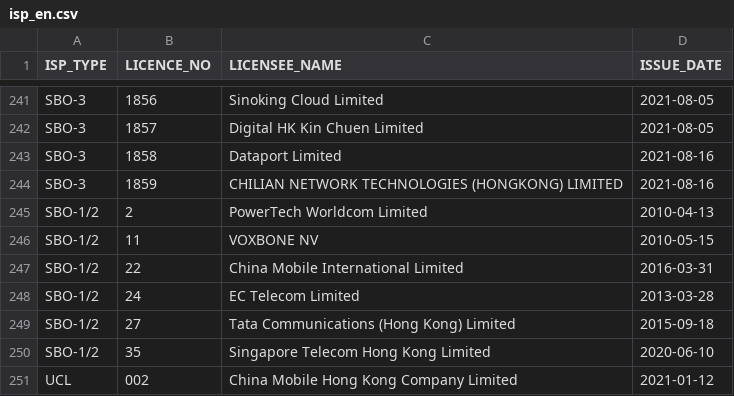
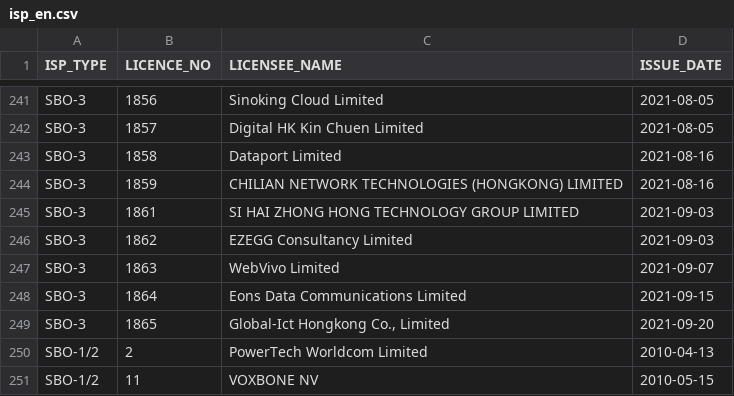
Before and after one commit to gfrmin/ofca-hk-data, a CSV file: isp_en.csv, drawn as a sheet; only a part is shown, gaps mark what is left out; the shorter side is filled out with more unchanged rows; the diff names each change by its address in the sheet, - before the commit and + after, or states it on an @@ line.

Commit message:
Flat: latest data (2021-10-06T04:32:56.392Z) {   "date": "2021-10-06T04:32:56.392Z",   "files": [     {       "name": "isp_en.csv",       "deltaBytes": 274,       "source": "https://www.ofca.gov.hk/filemanager/ofca/common/datagovhk/isp_en.csv"     }   ] }

```diff
--- a/isp_en.csv
+++ b/isp_en.csv
+row 245: SBO-3 | 1861 | SI HAI ZHONG HONG TECHNOLOGY GROUP LIMITED | 2021-09-03
+row 246: SBO-3 | 1862 | EZEGG Consultancy Limited | 2021-09-03
+row 247: SBO-3 | 1863 | WebVivo Limited | 2021-09-07
+row 248: SBO-3 | 1864 | Eons Data Communications Limited | 2021-09-15
+row 249: SBO-3 | 1865 | Global-Ict Hongkong Co., Limited | 2021-09-20
```
